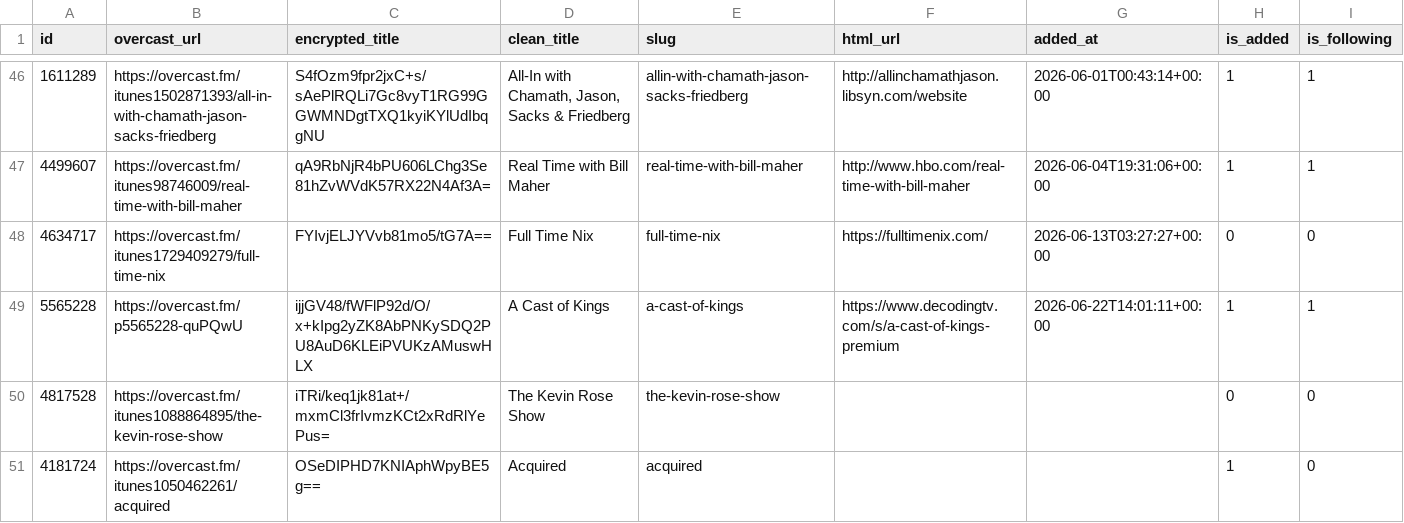
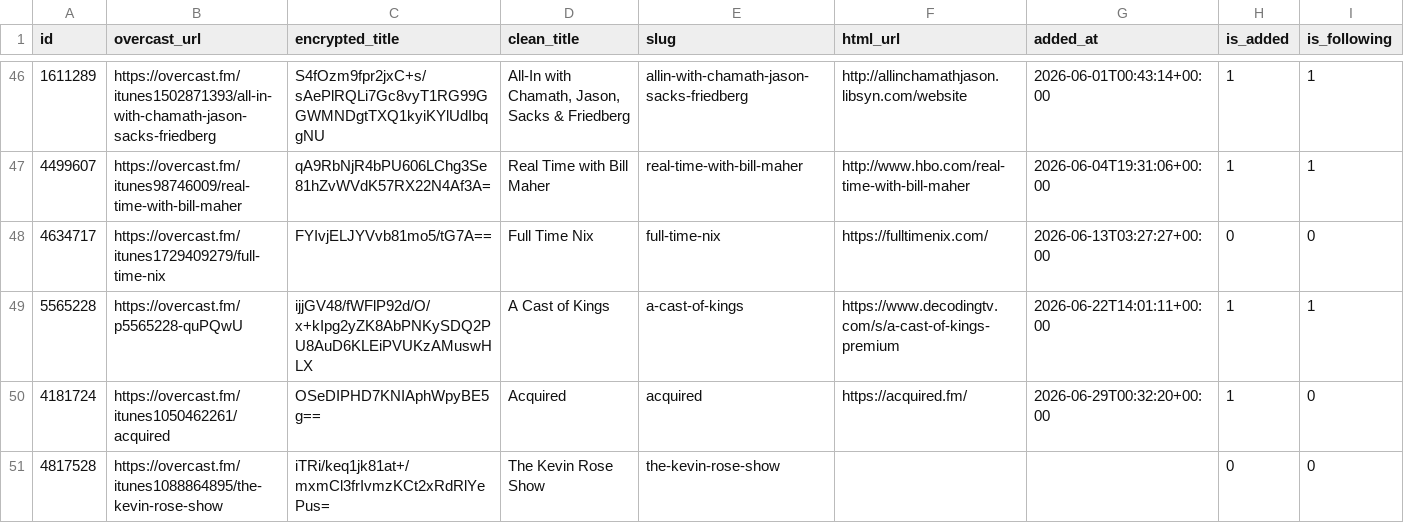
Before and after one commit to josh/overcast-data, a CSV file: feeds.csv, drawn as a sheet; only a part is shown, gaps mark what is left out; removed rows and columns are numbered as before the commit, all else as after; the diff names each change by its address in the sheet, - before the commit and + after, or states it on an @@ line.

```diff
--- a/feeds.csv
+++ b/feeds.csv
+row 50: 4181724 | https://overcast.fm/itunes1050462261/acquired | OSeDIPHD7KNIAphWpyBE5g== | Acquired | acquired | https://acquired.fm/ | 2026-06-29T00:32:20+00:00 | 1 | 0
-row 51: 4181724 | https://overcast.fm/itunes1050462261/acquired | OSeDIPHD7KNIAphWpyBE5g== | Acquired | acquired |  |  | 1 | 0
```
Also changed, not shown: 1 other file.
